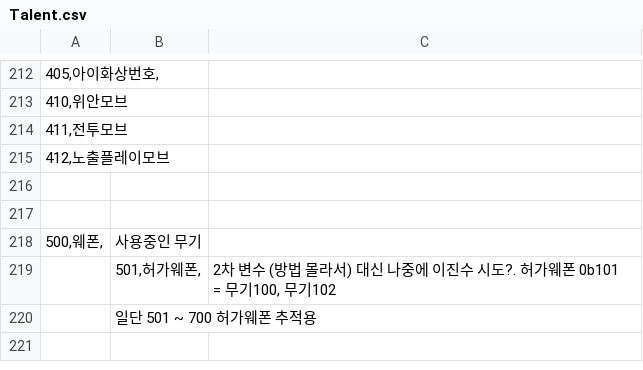
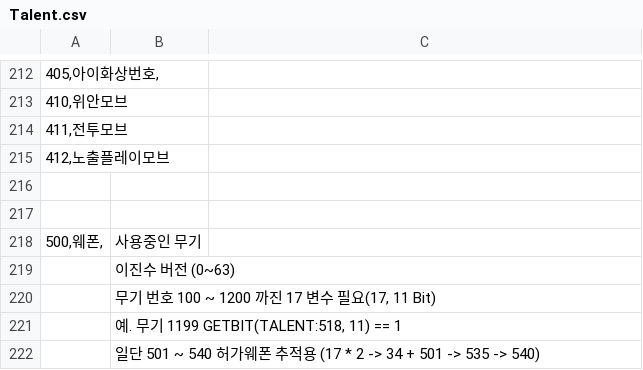
Before and after one commit to echintoad/eraBAK-, a CSV file: CSV/Talent.csv, drawn as a sheet; only a part is shown, gaps mark what is left out.

```diff
--- a/CSV/Talent.csv
+++ b/CSV/Talent.csv
@@ -218,3 +218,5 @@
 500,웨폰,; 사용중인 무기
-;501,허가웨폰,; 2차 변수 (방법 몰라서) 대신 나중에 이진수 시도?. 허가웨폰 0b101 = 무기100, 무기102
-; 일단 501 ~ 700 허가웨폰 추적용
+; 이진수 버전 (0~63)
+; 무기 번호 100 ~ 1200 까진 17 변수 필요(17, 11 Bit)
+; 예. 무기 1199 GETBIT(TALENT:518, 11) == 1
+; 일단 501 ~ 540 허가웨폰 추적용 (17 * 2 -> 34 + 501 -> 535 -> 540)
```
Also changed, not shown: 2 other files.
